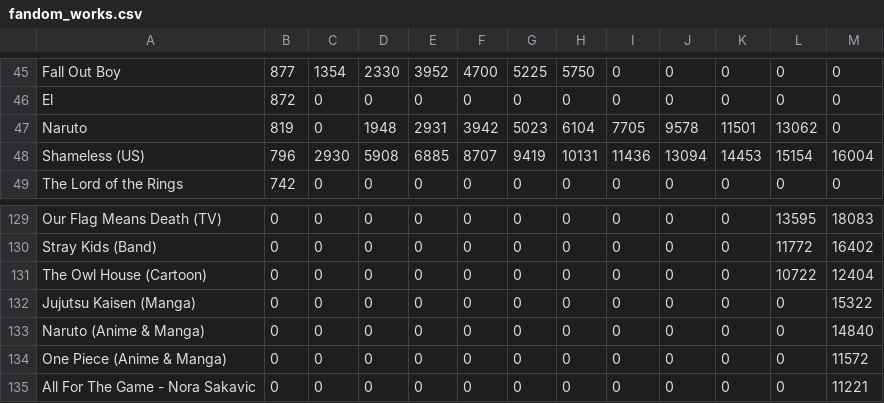
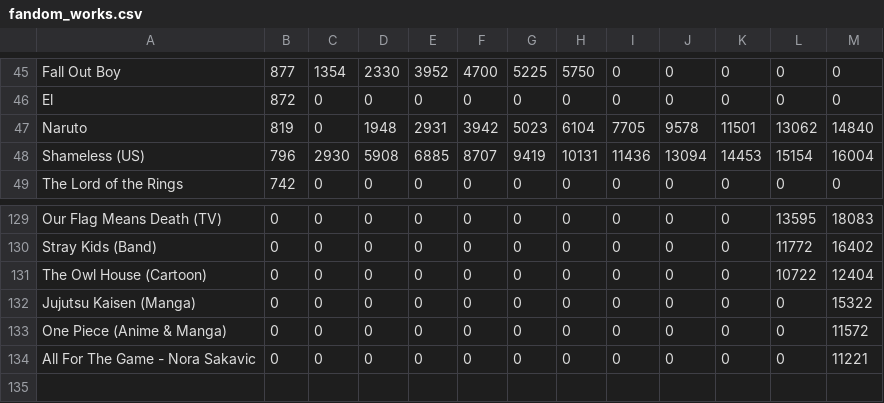
Before and after one commit to muaazabed/fanalysis, a CSV file: fandom_works.csv, drawn as a sheet; only a part is shown, gaps mark what is left out.

```diff
--- a/fandom_works.csv
+++ b/fandom_works.csv
@@ -46,3 +46,3 @@ Fall Out Boy,877,1354,2330,3952,4700,5225,5750,0,0,0,0,0
 El ,872,0,0,0,0,0,0,0,0,0,0,0
-Naruto,819,0,1948,2931,3942,5023,6104,7705,9578,11501,13062,0
+Naruto,819,0,1948,2931,3942,5023,6104,7705,9578,11501,13062,14840
 Shameless (US),796,2930,5908,6885,8707,9419,10131,11436,13094,14453,15154,16004
@@ -132,3 +132,2 @@ The Owl House (Cartoon),0,0,0,0,0,0,0,0,0,0,10722,12404
 Jujutsu Kaisen (Manga),0,0,0,0,0,0,0,0,0,0,0,15322
-Naruto (Anime & Manga),0,0,0,0,0,0,0,0,0,0,0,14840
 One Piece (Anime & Manga),0,0,0,0,0,0,0,0,0,0,0,11572
```
Also changed, not shown: AO3 Stats.csv, 1 other file.
